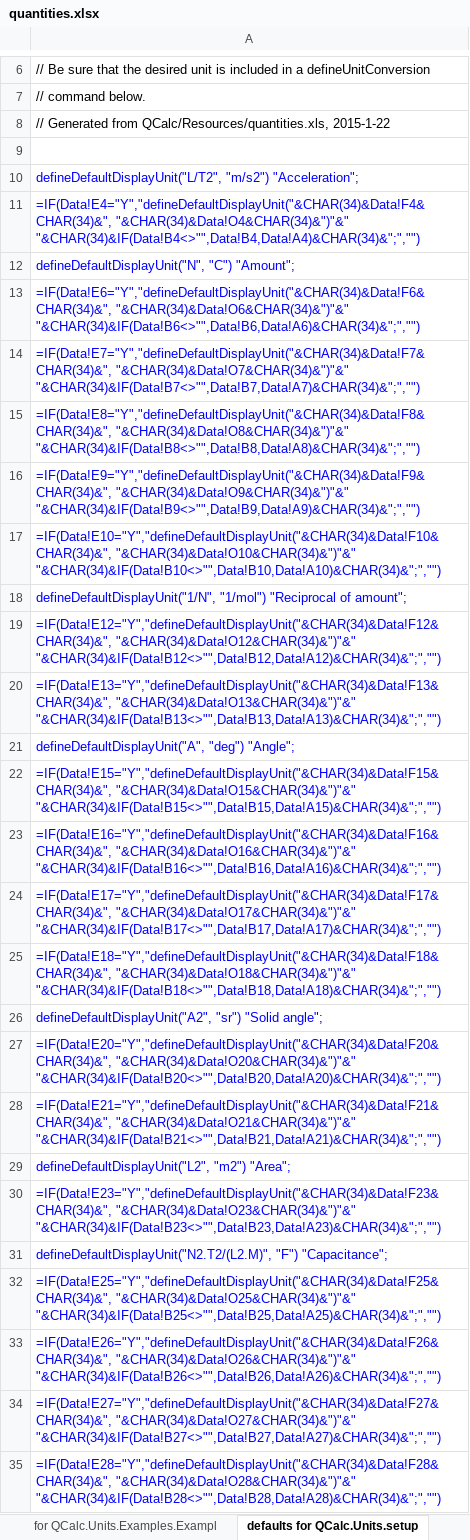
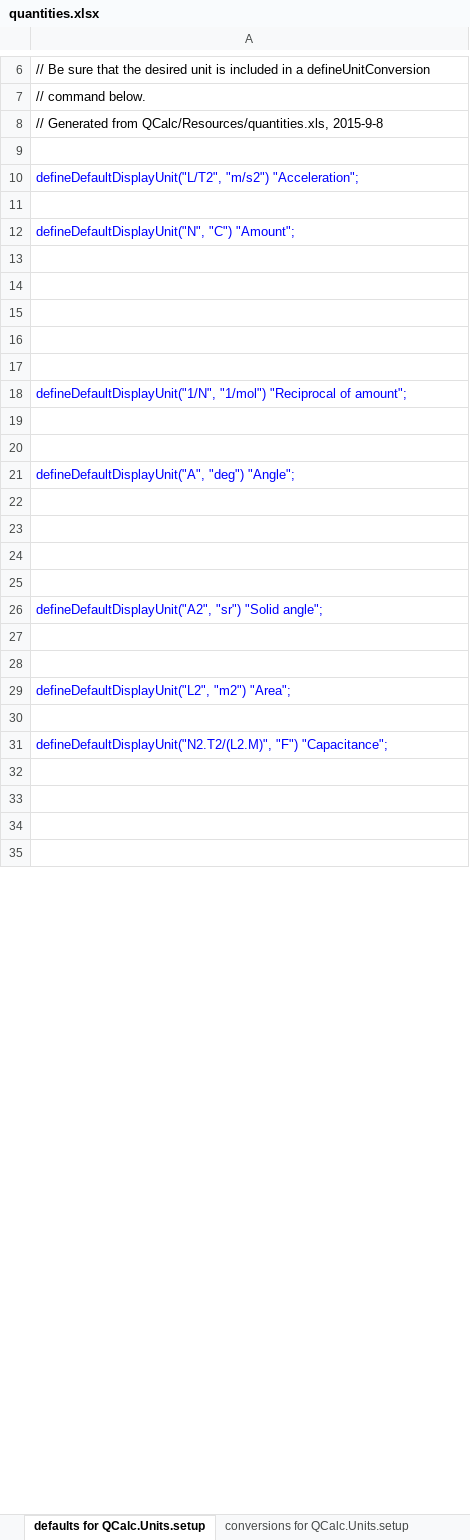
Before and after one commit to kdavies4/QCalc, an Excel workbook: QCalc/Resources/quantities.xlsx, sheet defaults for QCalc.Units.setup, drawn as a sheet; only a part is shown, gaps mark what is left out; values as stored, in another font and other column widths than the file's, no borders; formulas without a stored value are shown as written; the diff covers the shown part only; the diff names each change by its address in the sheet, - before the commit and + after, or states it on an @@ line.

```diff
--- a/QCalc/Resources/quantities.xlsx (sheet defaults for QCalc.Units.setup)
+++ b/QCalc/Resources/quantities.xlsx (sheet defaults for QCalc.Units.setup)
-A8: …from QCalc/Resources/quantities.xls, 2015-1-22
+A8: …from QCalc/Resources/quantities.xls, 2015-9-8
-A11: =IF(Data!E4="Y","defineDefaultDisplayUnit("&CHAR(34)&Data!F4&CHAR(34)&", "&CHAR(34)&Data!O4&CHAR(34)&")"&" "&CHAR(34)&IF(Data!B4<>"",Data!B4,Data!A4)&CHAR(34)&";","")
+A11: (empty)
-A13: =IF(Data!E6="Y","defineDefaultDisplayUnit("&CHAR(34)&Data!F6&CHAR(34)&", "&CHAR(34)&Data!O6&CHAR(34)&")"&" "&CHAR(34)&IF(Data!B6<>"",Data!B6,Data!A6)&CHAR(34)&";","")
+A13: (empty)
-A14: =IF(Data!E7="Y","defineDefaultDisplayUnit("&CHAR(34)&Data!F7&CHAR(34)&", "&CHAR(34)&Data!O7&CHAR(34)&")"&" "&CHAR(34)&IF(Data!B7<>"",Data!B7,Data!A7)&CHAR(34)&";","")
+A14: (empty)
-A15: =IF(Data!E8="Y","defineDefaultDisplayUnit("&CHAR(34)&Data!F8&CHAR(34)&", "&CHAR(34)&Data!O8&CHAR(34)&")"&" "&CHAR(34)&IF(Data!B8<>"",Data!B8,Data!A8)&CHAR(34)&";","")
+A15: (empty)
-A16: =IF(Data!E9="Y","defineDefaultDisplayUnit("&CHAR(34)&Data!F9&CHAR(34)&", "&CHAR(34)&Data!O9&CHAR(34)&")"&" "&CHAR(34)&IF(Data!B9<>"",Data!B9,Data!A9)&CHAR(34)&";","")
+A16: (empty)
-A17: =IF(Data!E10="Y","defineDefaultDisplayUnit("&CHAR(34)&Data!F10&CHAR(34)&", "&CHAR(34)&Data!O10&CHAR(34)&")"&" "&CHAR(34)&IF(Data!B10<>"",Data!B10,Data!A10)&CHAR(34)&";","")
+A17: (empty)
-A19: =IF(Data!E12="Y","defineDefaultDisplayUnit("&CHAR(34)&Data!F12&CHAR(34)&", "&CHAR(34)&Data!O12&CHAR(34)&")"&" "&CHAR(34)&IF(Data!B12<>"",Data!B12,Data!A12)&CHAR(34)&";","")
+A19: (empty)
-A20: =IF(Data!E13="Y","defineDefaultDisplayUnit("&CHAR(34)&Data!F13&CHAR(34)&", "&CHAR(34)&Data!O13&CHAR(34)&")"&" "&CHAR(34)&IF(Data!B13<>"",Data!B13,Data!A13)&CHAR(34)&";","")
+A20: (empty)
-A22: =IF(Data!E15="Y","defineDefaultDisplayUnit("&CHAR(34)&Data!F15&CHAR(34)&", "&CHAR(34)&Data!O15&CHAR(34)&")"&" "&CHAR(34)&IF(Data!B15<>"",Data!B15,Data!A15)&CHAR(34)&";","")
+A22: (empty)
-A23: =IF(Data!E16="Y","defineDefaultDisplayUnit("&CHAR(34)&Data!F16&CHAR(34)&", "&CHAR(34)&Data!O16&CHAR(34)&")"&" "&CHAR(34)&IF(Data!B16<>"",Data!B16,Data!A16)&CHAR(34)&";","")
+A23: (empty)
-A24: =IF(Data!E17="Y","defineDefaultDisplayUnit("&CHAR(34)&Data!F17&CHAR(34)&", "&CHAR(34)&Data!O17&CHAR(34)&")"&" "&CHAR(34)&IF(Data!B17<>"",Data!B17,Data!A17)&CHAR(34)&";","")
+A24: (empty)
-A25: =IF(Data!E18="Y","defineDefaultDisplayUnit("&CHAR(34)&Data!F18&CHAR(34)&", "&CHAR(34)&Data!O18&CHAR(34)&")"&" "&CHAR(34)&IF(Data!B18<>"",Data!B18,Data!A18)&CHAR(34)&";","")
+A25: (empty)
-A27: =IF(Data!E20="Y","defineDefaultDisplayUnit("&CHAR(34)&Data!F20&CHAR(34)&", "&CHAR(34)&Data!O20&CHAR(34)&")"&" "&CHAR(34)&IF(Data!B20<>"",Data!B20,Data!A20)&CHAR(34)&";","")
+A27: (empty)
-A28: =IF(Data!E21="Y","defineDefaultDisplayUnit("&CHAR(34)&Data!F21&CHAR(34)&", "&CHAR(34)&Data!O21&CHAR(34)&")"&" "&CHAR(34)&IF(Data!B21<>"",Data!B21,Data!A21)&CHAR(34)&";","")
+A28: (empty)
-A30: =IF(Data!E23="Y","defineDefaultDisplayUnit("&CHAR(34)&Data!F23&CHAR(34)&", "&CHAR(34)&Data!O23&CHAR(34)&")"&" "&CHAR(34)&IF(Data!B23<>"",Data!B23,Data!A23)&CHAR(34)&";","")
+A30: (empty)
-A32: =IF(Data!E25="Y","defineDefaultDisplayUnit("&CHAR(34)&Data!F25&CHAR(34)&", "&CHAR(34)&Data!O25&CHAR(34)&")"&" "&CHAR(34)&IF(Data!B25<>"",Data!B25,Data!A25)&CHAR(34)&";","")
+A32: (empty)
-A33: =IF(Data!E26="Y","defineDefaultDisplayUnit("&CHAR(34)&Data!F26&CHAR(34)&", "&CHAR(34)&Data!O26&CHAR(34)&")"&" "&CHAR(34)&IF(Data!B26<>"",Data!B26,Data!A26)&CHAR(34)&";","")
+A33: (empty)
-A34: =IF(Data!E27="Y","defineDefaultDisplayUnit("&CHAR(34)&Data!F27&CHAR(34)&", "&CHAR(34)&Data!O27&CHAR(34)&")"&" "&CHAR(34)&IF(Data!B27<>"",Data!B27,Data!A27)&CHAR(34)&";","")
+A34: (empty)
-A35: =IF(Data!E28="Y","defineDefaultDisplayUnit("&CHAR(34)&Data!F28&CHAR(34)&", "&CHAR(34)&Data!O28&CHAR(34)&")"&" "&CHAR(34)&IF(Data!B28<>"",Data!B28,Data!A28)&CHAR(34)&";","")
+A35: (empty)
```
Also changed, not shown: 4 added rows, 6 removed rows and 89 edited cells elsewhere in this sheet, sheet Data, sheet for QCalc.Units.Examples.ExampleModel, sheet for ModelicaRes display.ini, sheet conversions for QCalc.Units.setup, sheet for QCalc.Quantities, other sheet tabs, formulas that keep their value, 3 other files.
